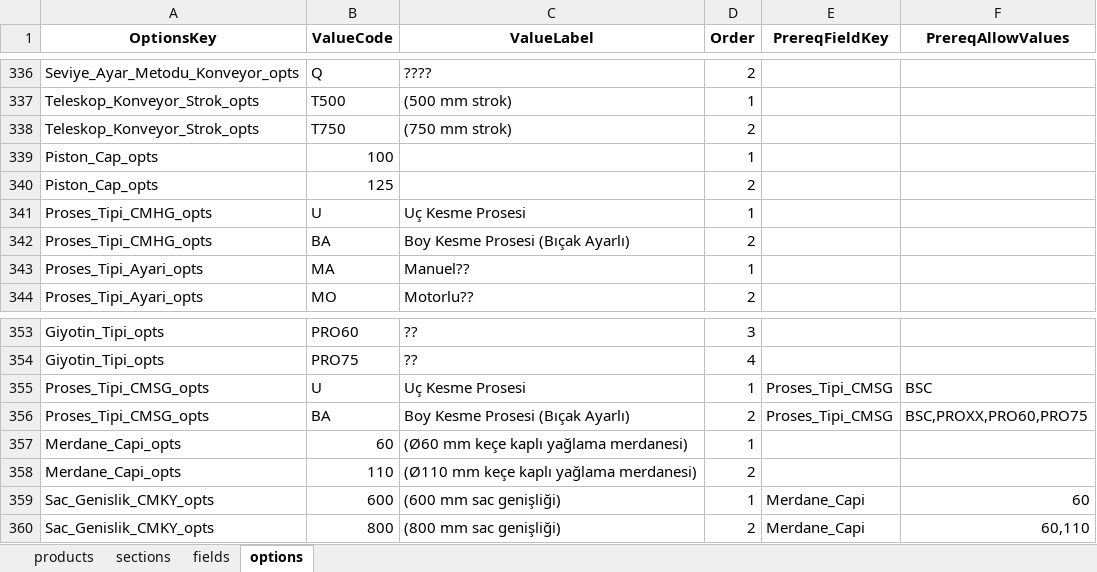
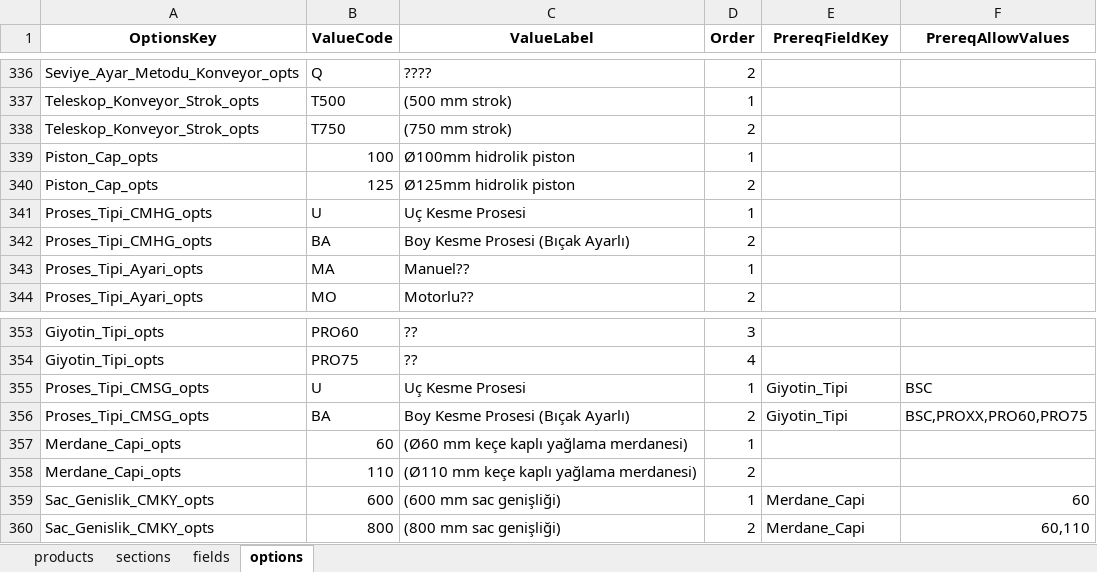
Before and after one commit to hsnylmz1837/uzun_kod_olustur_v19_patch2, an Excel workbook: data/schema.xlsx, sheet options, drawn as a sheet; only a part is shown, gaps mark what is left out; values as stored, in another font and other column widths than the file's, no borders; the diff names each change by its address in the sheet, - before the commit and + after, or states it on an @@ line.

Commit message:
Add files via upload

```diff
--- a/data/schema.xlsx (sheet options)
+++ b/data/schema.xlsx (sheet options)
-C339 (ValueLabel): (empty)
+C339 (ValueLabel): Ø100mm hidrolik piston
-C340 (ValueLabel): (empty)
+C340 (ValueLabel): Ø125mm hidrolik piston
-E355:E356 (PrereqFieldKey): Proses_Tipi_CMSG
+E355:E356 (PrereqFieldKey): Giyotin_Tipi
```
